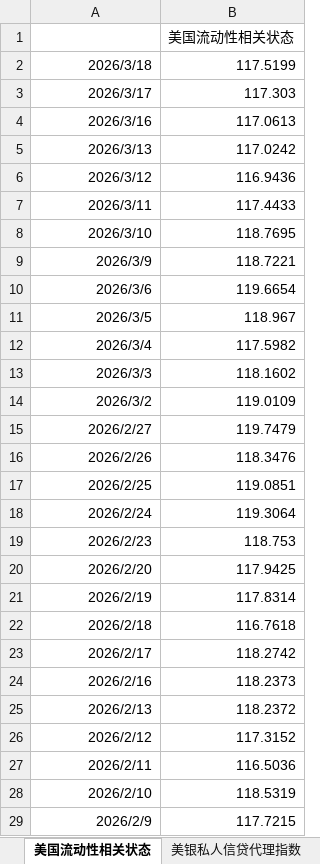
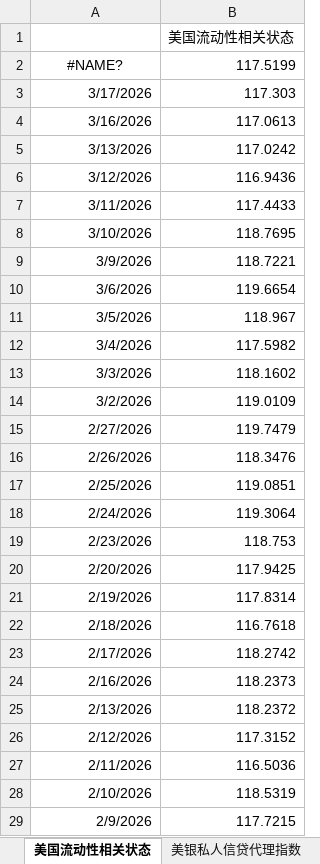
Before and after one commit to DarkSide-Moon/IronDashboard, an Excel workbook: 伊朗冲突相关日度数据.xlsx, sheet 美国流动性相关状态, drawn as a sheet; only a part is shown; values as stored, in another font and other column widths than the file's, no borders; the diff covers the shown part only; the diff names each change by its address in the sheet, - before the commit and + after, or states it on an @@ line.

```diff
--- a/伊朗冲突相关日度数据.xlsx (sheet 美国流动性相关状态)
+++ b/伊朗冲突相关日度数据.xlsx (sheet 美国流动性相关状态)
-A2: 2026/3/18
+A2: #NAME?
-A2 alignment: right
+A2 alignment: center
-A3: 2026/3/17
+A3: 3/17/2026
-A4: 2026/3/16
+A4: 3/16/2026
-A5: 2026/3/13
+A5: 3/13/2026
-A6: 2026/3/12
+A6: 3/12/2026
-A7: 2026/3/11
+A7: 3/11/2026
-A8: 2026/3/10
+A8: 3/10/2026
-A9: 2026/3/9
+A9: 3/9/2026
-A10: 2026/3/6
+A10: 3/6/2026
-A11: 2026/3/5
+A11: 3/5/2026
-A12: 2026/3/4
+A12: 3/4/2026
-A13: 2026/3/3
+A13: 3/3/2026
-A14: 2026/3/2
+A14: 3/2/2026
-A15: 2026/2/27
+A15: 2/27/2026
-A16: 2026/2/26
+A16: 2/26/2026
-A17: 2026/2/25
+A17: 2/25/2026
-A18: 2026/2/24
+A18: 2/24/2026
-A19: 2026/2/23
+A19: 2/23/2026
-A20: 2026/2/20
+A20: 2/20/2026
-A21: 2026/2/19
+A21: 2/19/2026
-A22: 2026/2/18
+A22: 2/18/2026
-A23: 2026/2/17
+A23: 2/17/2026
-A24: 2026/2/16
+A24: 2/16/2026
-A25: 2026/2/13
+A25: 2/13/2026
-A26: 2026/2/12
+A26: 2/12/2026
-A27: 2026/2/11
+A27: 2/11/2026
-A28: 2026/2/10
+A28: 2/10/2026
-A29: 2026/2/9
+A29: 2/9/2026
```
Also changed, not shown: 1592 edited cells elsewhere in this sheet, sheet 花旗风险厌恶指数, sheet 私人信贷指数, sheet 美银私人信贷代理指数, sheet 原油波动率, sheet 高收益债利差, sheet 霍尔木兹海峡油轮通过数量, 2 more sheets.
